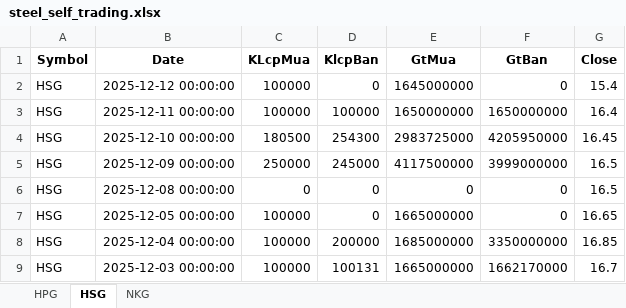
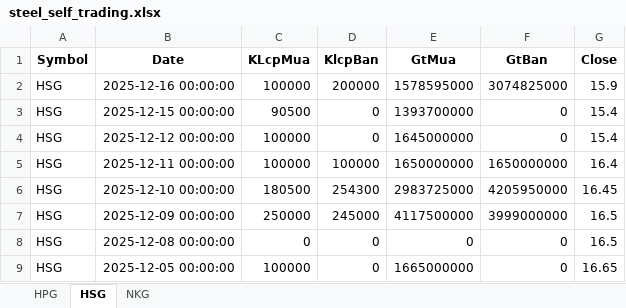
Before and after one commit to luanvd1704/steel-flow-analysis, an Excel workbook: Stock-analyst/steel_self_trading.xlsx, sheet HSG, drawn as a sheet; only a part is shown; the shorter side is filled out with more unchanged rows; values as stored, in another font and other column widths than the file's, no borders; the diff names each change by its address in the sheet, - before the commit and + after, or states it on an @@ line.

```diff
--- a/Stock-analyst/steel_self_trading.xlsx (sheet HSG)
+++ b/Stock-analyst/steel_self_trading.xlsx (sheet HSG)
+row 2: HSG | 2025-12-16 00:00:00 | 100000 | 200000 | 1578595000 | 3074825000 | 15.9
+row 3: HSG | 2025-12-15 00:00:00 | 90500 | 0 | 1393700000 | 0 | 15.4
```
Also changed, not shown: sheet HPG, sheet NKG, Stock-analyst/steel_foreign_trading.xlsx, Stock-analyst/steel_valuation.xlsx, 1 other file.
